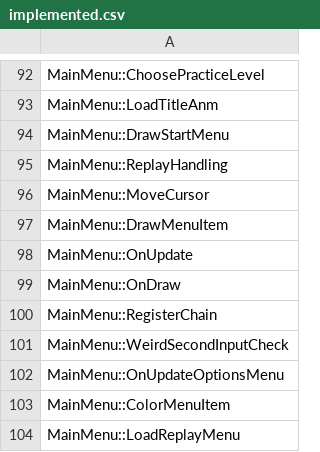
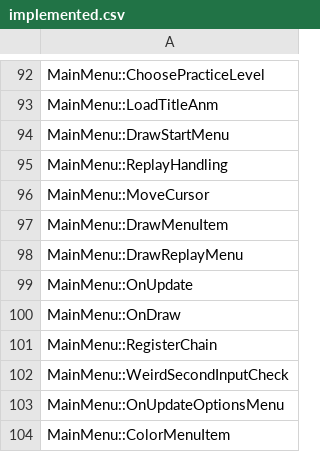
Before and after one commit to izy1sky/th06, a CSV file: config/implemented.csv, drawn as a sheet; only a part is shown, gaps mark what is left out; the shorter side is filled out with more unchanged rows; the diff names each change by its address in the sheet, - before the commit and + after, or states it on an @@ line.

```diff
--- a/config/implemented.csv
+++ b/config/implemented.csv
+row 98: MainMenu::DrawReplayMenu
```
Also changed, not shown: config/globals.csv, config/stubbed.csv, 4 other files.
